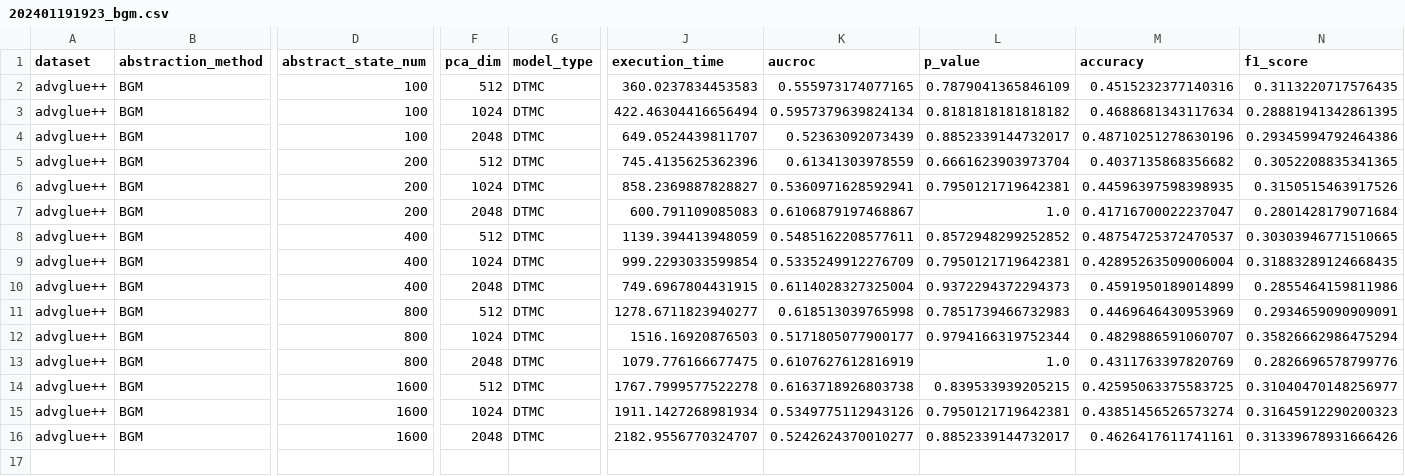
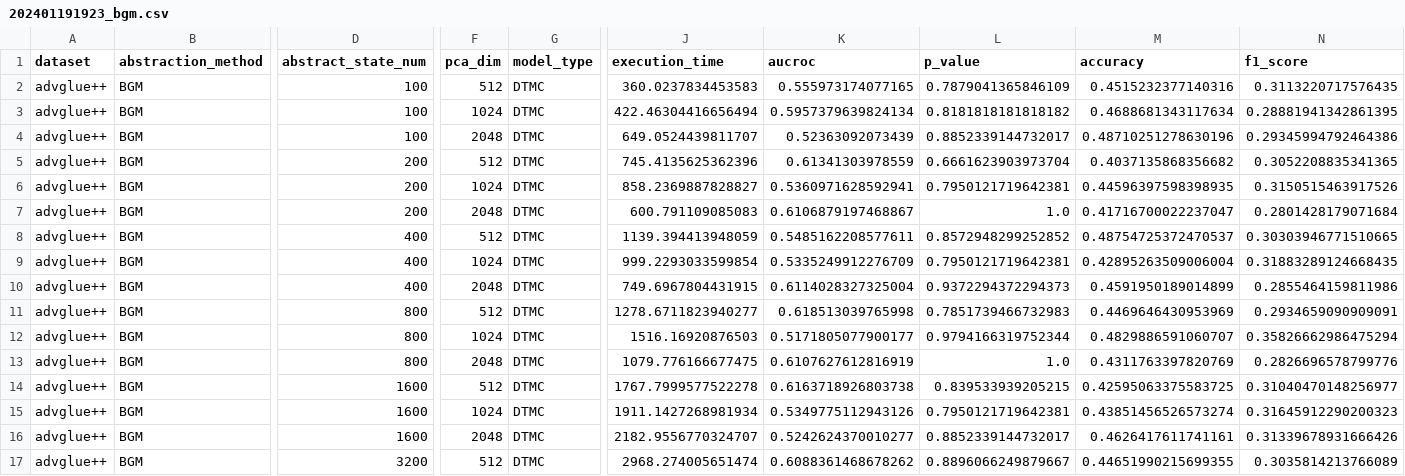
Before and after one commit to InitialS-AI/LLM-Trustworthiness-Analysis-Framework, a CSV file: eval/advglue++/31/hidden_states/alpaca_7B/202401191923_bgm.csv, drawn as a sheet; only a part is shown, gaps mark what is left out; rows hold the shown columns only; the diff names each change by its address in the sheet, - before the commit and + after, or states it on an @@ line.

```diff
--- a/eval/advglue++/31/hidden_states/alpaca_7B/202401191923_bgm.csv
+++ b/eval/advglue++/31/hidden_states/alpaca_7B/202401191923_bgm.csv
+row 17: advglue++ | BGM | 3200 | 512 | DTMC | 2968.274005651474 | 0.6088361468678262 | 0.8896066249879667 | 0.44651990215699355 | 0.3035814213766089
```
Also changed, not shown: 4 other files.
